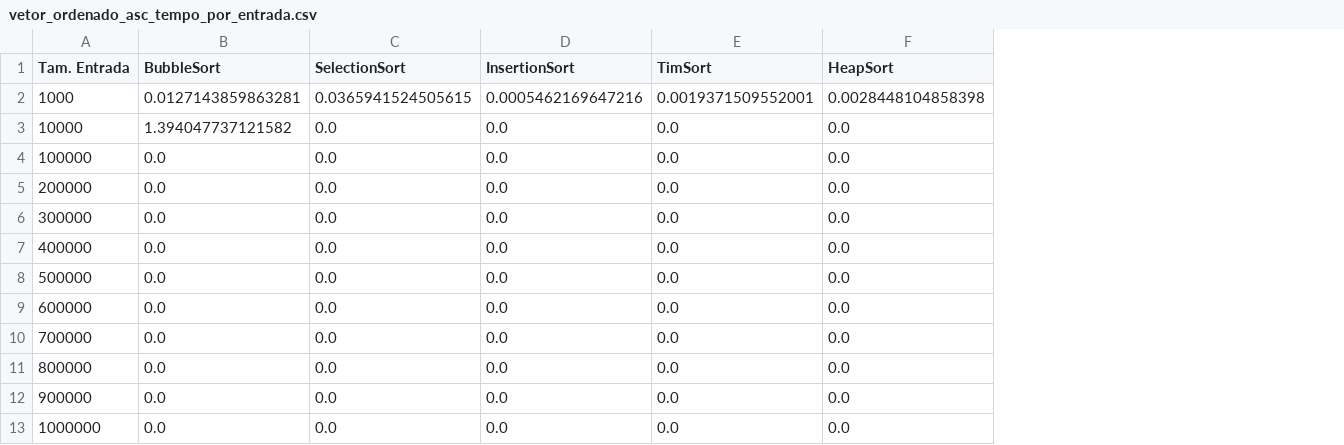
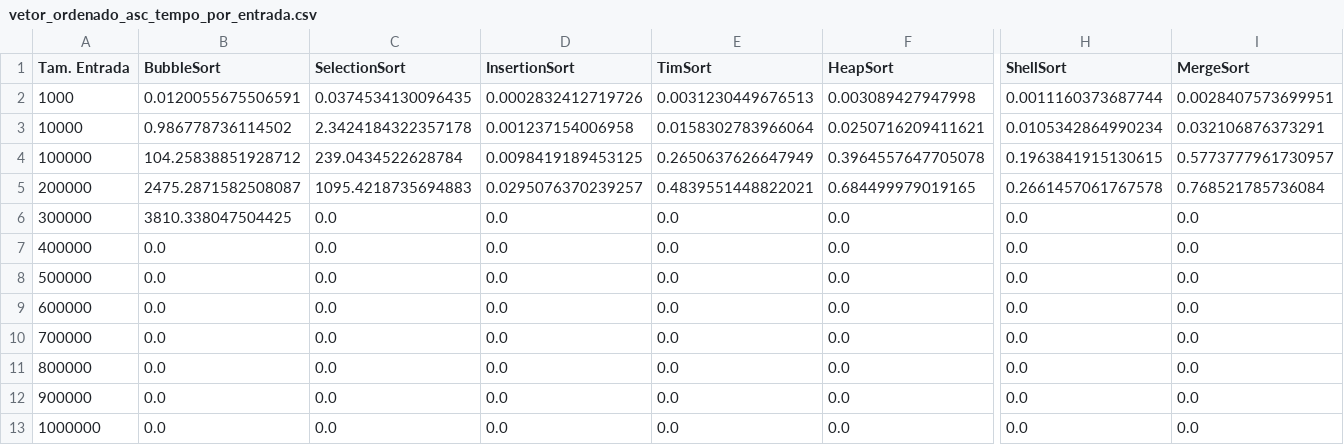
Before and after one commit to manoelfilho902/PAA_alg_ordenacao, a CSV file: MetaData/vetor_ordenado_asc_tempo_por_entrada.csv, drawn as a sheet; only a part is shown, gaps mark what is left out; the diff covers the shown part only; the diff names each change by its address in the sheet, - before the commit and + after, or states it on an @@ line.

```diff
--- a/MetaData/vetor_ordenado_asc_tempo_por_entrada.csv
+++ b/MetaData/vetor_ordenado_asc_tempo_por_entrada.csv
+column H (ShellSort), rows 2-13: 0.0011160373687744 | 0.0105342864990234 | 0.1963841915130615 | 0.2661457061767578 | 0.0 | 0.0 | 0.0 | 0.0 | 0.0 | 0.0 | 0.0 | 0.0
+column I (MergeSort), rows 2-13: 0.0028407573699951 | 0.032106876373291 | 0.5773777961730957 | 0.768521785736084 | 0.0 | 0.0 | 0.0 | 0.0 | 0.0 | 0.0 | 0.0 | 0.0
-B2 (BubbleSort): 0.0127143859863281
+B2 (BubbleSort): 0.0120055675506591
-C2 (SelectionSort): 0.0365941524505615
+C2 (SelectionSort): 0.0374534130096435
-D2 (InsertionSort): 0.0005462169647216
+D2 (InsertionSort): 0.0002832412719726
-E2 (TimSort): 0.0019371509552001
+E2 (TimSort): 0.0031230449676513
-F2 (HeapSort): 0.0028448104858398
+F2 (HeapSort): 0.003089427947998
-B3 (BubbleSort): 1.394047737121582
+B3 (BubbleSort): 0.986778736114502
-C3 (SelectionSort): 0.0
+C3 (SelectionSort): 2.3424184322357178
-D3 (InsertionSort): 0.0
+D3 (InsertionSort): 0.001237154006958
-E3 (TimSort): 0.0
+E3 (TimSort): 0.0158302783966064
-F3 (HeapSort): 0.0
+F3 (HeapSort): 0.0250716209411621
-B4 (BubbleSort): 0.0
+B4 (BubbleSort): 104.25838851928712
-C4 (SelectionSort): 0.0
+C4 (SelectionSort): 239.0434522628784
-D4 (InsertionSort): 0.0
+D4 (InsertionSort): 0.0098419189453125
-E4 (TimSort): 0.0
+E4 (TimSort): 0.2650637626647949
-F4 (HeapSort): 0.0
+F4 (HeapSort): 0.3964557647705078
-B5 (BubbleSort): 0.0
+B5 (BubbleSort): 2475.2871582508087
-C5 (SelectionSort): 0.0
+C5 (SelectionSort): 1095.4218735694883
-D5 (InsertionSort): 0.0
+D5 (InsertionSort): 0.0295076370239257
-E5 (TimSort): 0.0
+E5 (TimSort): 0.4839551448822021
-F5 (HeapSort): 0.0
+F5 (HeapSort): 0.684499979019165
-B6 (BubbleSort): 0.0
+B6 (BubbleSort): 3810.338047504425
```
Also changed, not shown: 4 edited cells elsewhere in this file, MetaData/vetor_aleatorio_tempo_por_entrada.csv, MetaData/vetor_aleatorio_trocas_por_entrada.csv, 8 other files.
